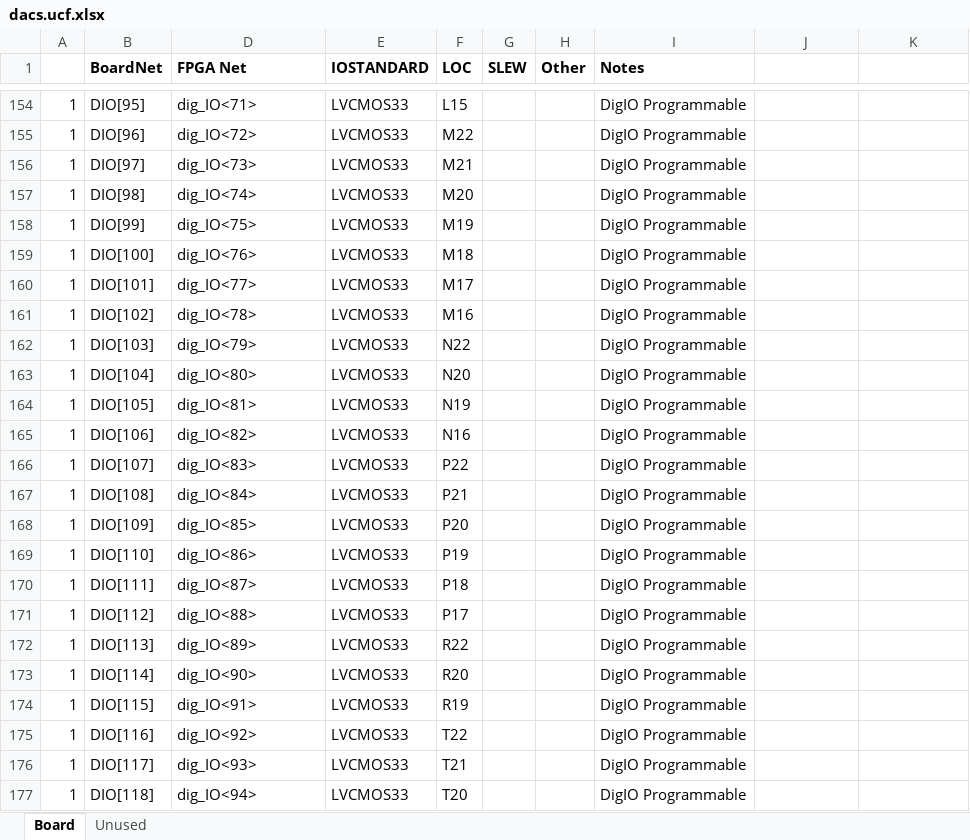
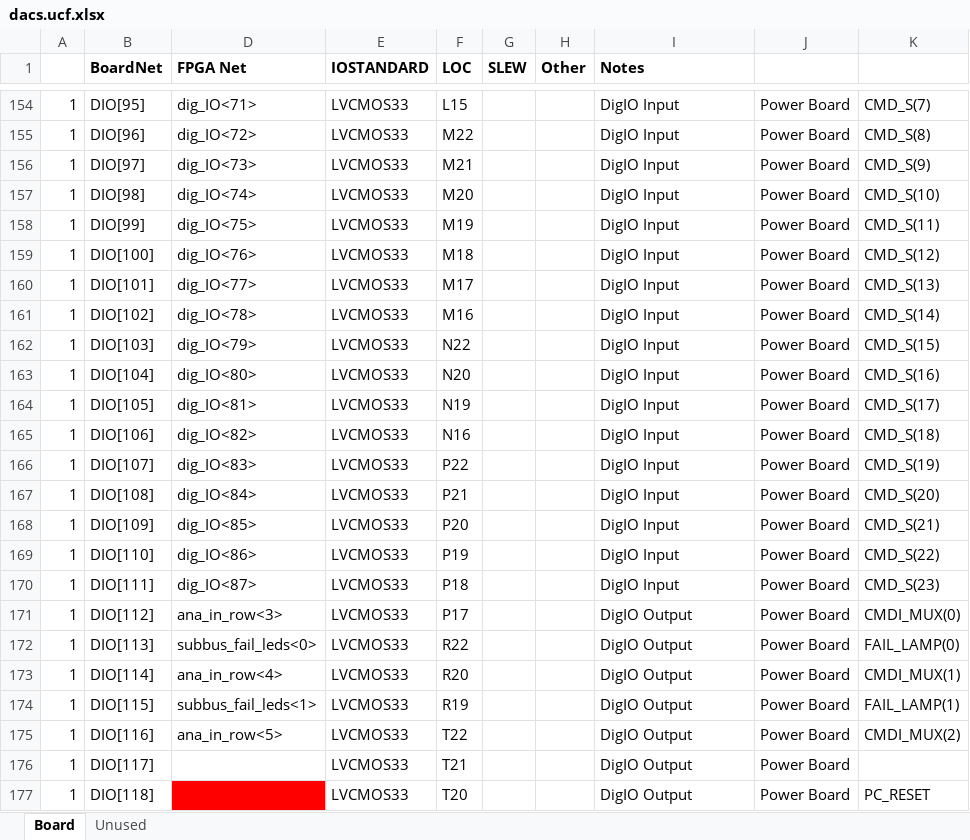
Before and after one commit to nthallen/arp-fpga, an Excel workbook: syscon_usb/DACS_V1_0_ISE/tools/dacs.ucf.xlsx, sheet Board, drawn as a sheet; only a part is shown, gaps mark what is left out; values as stored, in another font and other column widths than the file's, no borders; the diff covers the shown part only; the diff names each change by its address in the sheet, - before the commit and + after, or states it on an @@ line.

```diff
--- a/syscon_usb/DACS_V1_0_ISE/tools/dacs.ucf.xlsx (sheet Board)
+++ b/syscon_usb/DACS_V1_0_ISE/tools/dacs.ucf.xlsx (sheet Board)
-I154:I170 (Notes): DigIO Programmable
+I154:I170 (Notes): DigIO Input
-J154:J177: (empty)
+J154:J177: Power Board
-K154: (empty)
+K154: CMD_S(7)
-K155: (empty)
+K155: CMD_S(8)
-K156: (empty)
+K156: CMD_S(9)
-K157: (empty)
+K157: CMD_S(10)
-K158: (empty)
+K158: CMD_S(11)
-K159: (empty)
+K159: CMD_S(12)
-K160: (empty)
+K160: CMD_S(13)
-K161: (empty)
+K161: CMD_S(14)
-K162: (empty)
+K162: CMD_S(15)
-K163: (empty)
+K163: CMD_S(16)
-K164: (empty)
+K164: CMD_S(17)
-K165: (empty)
+K165: CMD_S(18)
-K166: (empty)
+K166: CMD_S(19)
-K167: (empty)
+K167: CMD_S(20)
-K168: (empty)
+K168: CMD_S(21)
-K169: (empty)
+K169: CMD_S(22)
-K170: (empty)
+K170: CMD_S(23)
-D171 (FPGA Net): dig_IO<88>
+D171 (FPGA Net): ana_in_row<3>
-I171:I177 (Notes): DigIO Programmable
+I171:I177 (Notes): DigIO Output
-K171: (empty)
+K171: CMDI_MUX(0)
-D172 (FPGA Net): dig_IO<89>
+D172 (FPGA Net): subbus_fail_leds<0>
-K172: (empty)
+K172: FAIL_LAMP(0)
-D173 (FPGA Net): dig_IO<90>
+D173 (FPGA Net): ana_in_row<4>
-K173: (empty)
+K173: CMDI_MUX(1)
-D174 (FPGA Net): dig_IO<91>
+D174 (FPGA Net): subbus_fail_leds<1>
-K174: (empty)
+K174: FAIL_LAMP(1)
-D175 (FPGA Net): dig_IO<92>
+D175 (FPGA Net): ana_in_row<5>
-K175: (empty)
+K175: CMDI_MUX(2)
-D176 (FPGA Net): dig_IO<93>
+D176 (FPGA Net): (empty)
-D177 (FPGA Net): dig_IO<94>
+D177 (FPGA Net): (empty)
-D177 fill: none
+D177 fill: #FF0000
-K177: (empty)
+K177: PC_RESET
```
Also changed, not shown: 153 edited cells elsewhere in this sheet, sheet Unused, 12 other files.
